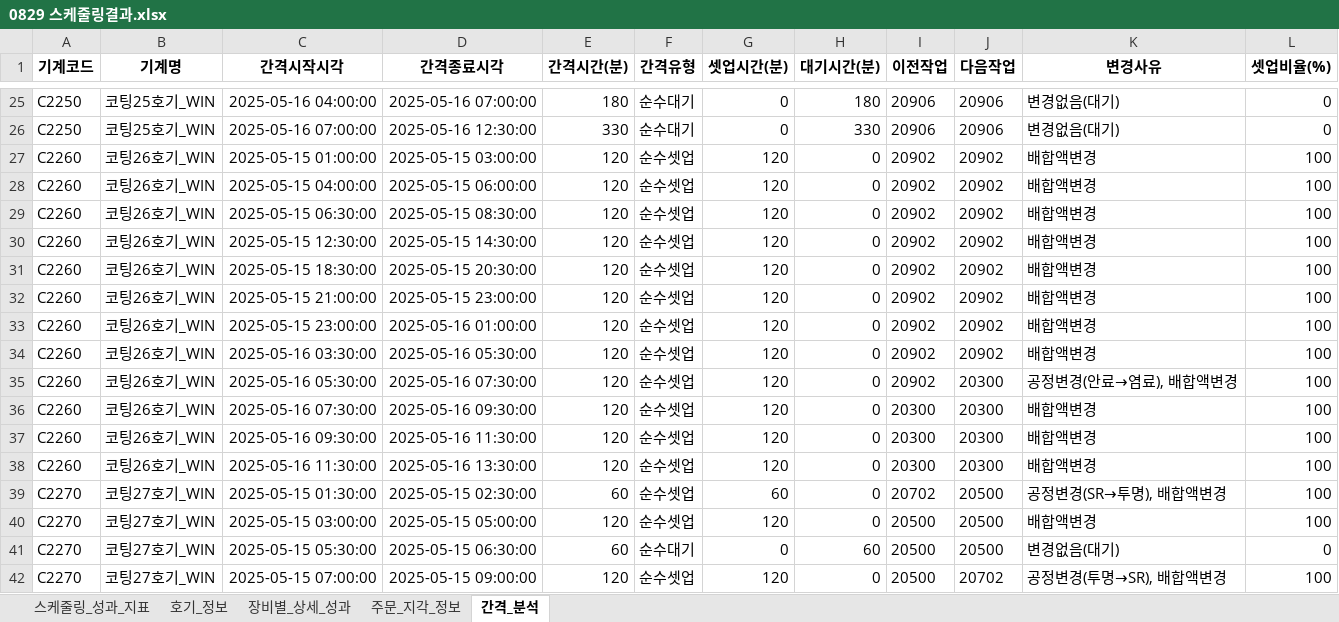
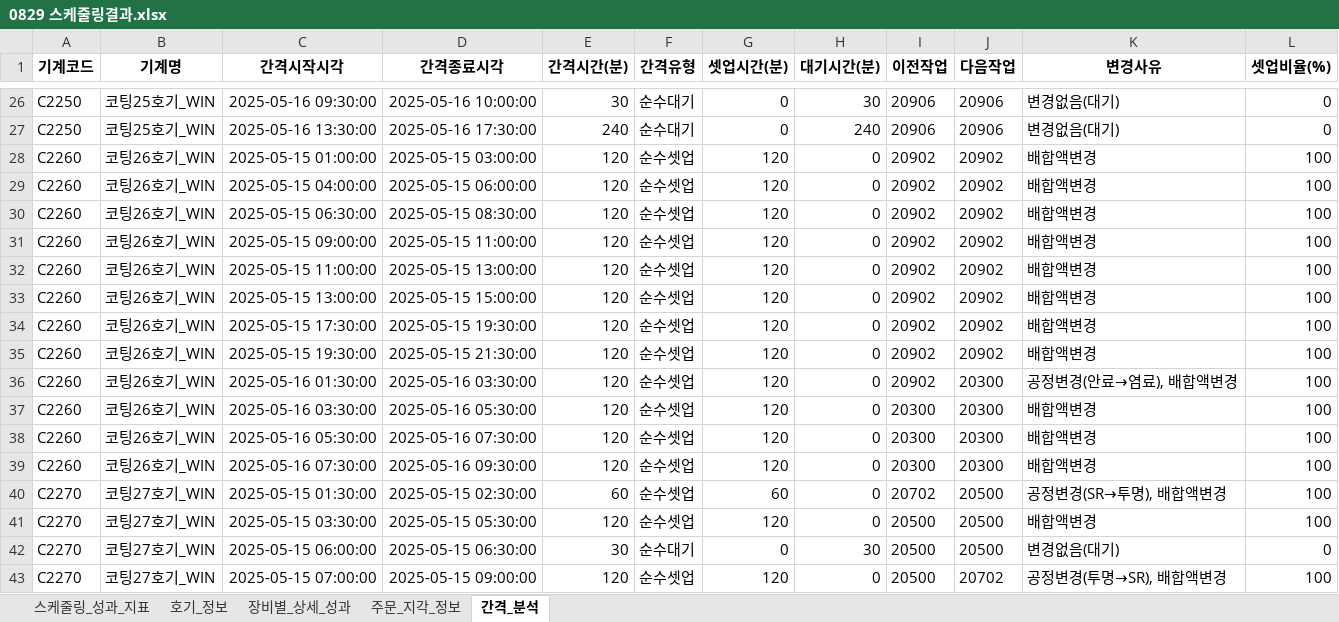
Before and after one commit to Sohyun-B/production-scheduling-system, an Excel workbook: python_engine/data/output/0829 스케줄링결과.xlsx, sheet 간격_분석, drawn as a sheet; only a part is shown, gaps mark what is left out; values as stored, in another font and other column widths than the file's, no borders; removed rows and columns are numbered as before the commit, all else as after; the diff covers the shown part only; the diff names each change by its address in the sheet, - before the commit and + after, or states it on an @@ line.

```diff
--- a/python_engine/data/output/0829 스케줄링결과.xlsx (sheet 간격_분석)
+++ b/python_engine/data/output/0829 스케줄링결과.xlsx (sheet 간격_분석)
-C26 (간격시작시각): 2025-05-16 04:00:00
+C26 (간격시작시각): 2025-05-16 09:30:00
-D26 (간격종료시각): 2025-05-16 07:00:00
+D26 (간격종료시각): 2025-05-16 10:00:00
-E26 (간격시간(분)): 180
+E26 (간격시간(분)): 30
-H26 (대기시간(분)): 180
+H26 (대기시간(분)): 30
-C27 (간격시작시각): 2025-05-16 07:00:00
+C27 (간격시작시각): 2025-05-16 13:30:00
-D27 (간격종료시각): 2025-05-16 12:30:00
+D27 (간격종료시각): 2025-05-16 17:30:00
-E27 (간격시간(분)): 330
+E27 (간격시간(분)): 240
-H27 (대기시간(분)): 330
+H27 (대기시간(분)): 240
-C31 (간격시작시각): 2025-05-15 12:30:00
+C31 (간격시작시각): 2025-05-15 09:00:00
-D31 (간격종료시각): 2025-05-15 14:30:00
+D31 (간격종료시각): 2025-05-15 11:00:00
-C32 (간격시작시각): 2025-05-15 18:30:00
+C32 (간격시작시각): 2025-05-15 11:00:00
-D32 (간격종료시각): 2025-05-15 20:30:00
+D32 (간격종료시각): 2025-05-15 13:00:00
-C33 (간격시작시각): 2025-05-15 21:00:00
+C33 (간격시작시각): 2025-05-15 13:00:00
-D33 (간격종료시각): 2025-05-15 23:00:00
+D33 (간격종료시각): 2025-05-15 15:00:00
-C34 (간격시작시각): 2025-05-15 23:00:00
+C34 (간격시작시각): 2025-05-15 17:30:00
-D34 (간격종료시각): 2025-05-16 01:00:00
+D34 (간격종료시각): 2025-05-15 19:30:00
-C35 (간격시작시각): 2025-05-16 03:30:00
+C35 (간격시작시각): 2025-05-15 19:30:00
-D35 (간격종료시각): 2025-05-16 05:30:00
+D35 (간격종료시각): 2025-05-15 21:30:00
-C36 (간격시작시각): 2025-05-16 05:30:00
+C36 (간격시작시각): 2025-05-16 01:30:00
-D36 (간격종료시각): 2025-05-16 07:30:00
+D36 (간격종료시각): 2025-05-16 03:30:00
+row 37: C2260 | 코팅26호기_WIN | 2025-05-16 03:30:00 | 2025-05-16 05:30:00 | 120 | 순수셋업 | 120 | 0 | 20300 | 20300 | 배합액변경 | 100
+row 38: C2260 | 코팅26호기_WIN | 2025-05-16 05:30:00 | 2025-05-16 07:30:00 | 120 | 순수셋업 | 120 | 0 | 20300 | 20300 | 배합액변경 | 100
-row 37: C2260 | 코팅26호기_WIN | 2025-05-16 09:30:00 | 2025-05-16 11:30:00 | 120 | 순수셋업 | 120 | 0 | 20300 | 20300 | 배합액변경 | 100
-row 38: C2260 | 코팅26호기_WIN | 2025-05-16 11:30:00 | 2025-05-16 13:30:00 | 120 | 순수셋업 | 120 | 0 | 20300 | 20300 | 배합액변경 | 100
-C41 (간격시작시각): 2025-05-15 03:00:00
+C41 (간격시작시각): 2025-05-15 03:30:00
-D41 (간격종료시각): 2025-05-15 05:00:00
+D41 (간격종료시각): 2025-05-15 05:30:00
-C42 (간격시작시각): 2025-05-15 05:30:00
+C42 (간격시작시각): 2025-05-15 06:00:00
-E42 (간격시간(분)): 60
+E42 (간격시간(분)): 30
-H42 (대기시간(분)): 60
+H42 (대기시간(분)): 30
```
Also changed, not shown: 5 added rows, 2 removed rows and 98 edited cells elsewhere in this sheet, sheet 호기_정보, sheet 장비별_상세_성과, sheet 주문_지각_정보, sheet 스케줄링_성과_지표, python_engine/data/input/python_input.xlsx, python_engine/data/output/result.xlsx, 34 other files.
